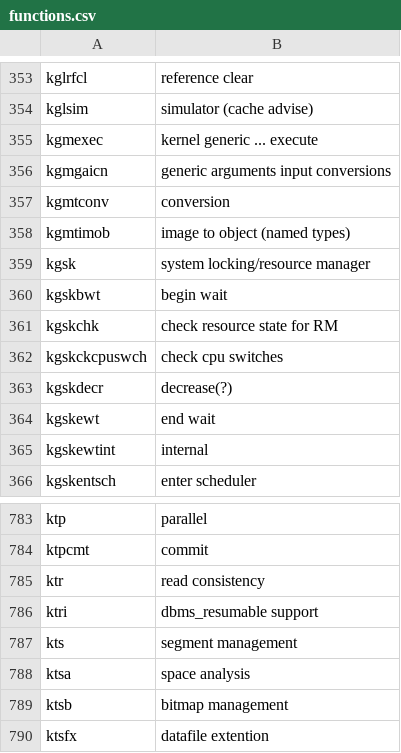
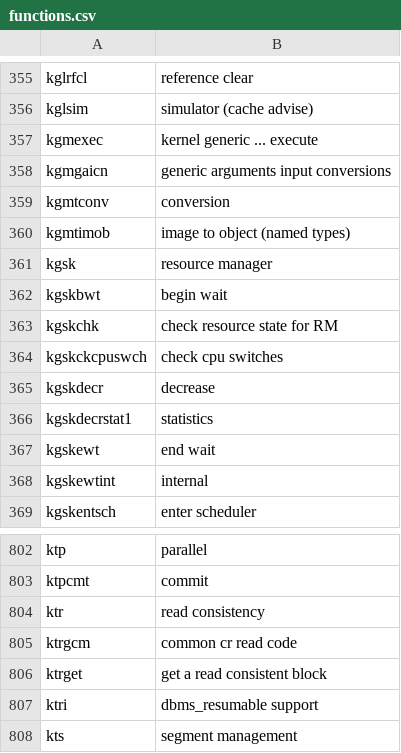
Before and after one commit to skoehler-soocs/ora_db_func_anno, a CSV file: functions.csv, drawn as a sheet; only a part is shown, gaps mark what is left out; the shorter side is filled out with more unchanged rows; the diff covers the shown part only.

```diff
--- a/functions.csv
+++ b/functions.csv
@@ -358,3 +360,3 @@ kgmtconv|conversion
 kgmtimob|image to object (named types)
-kgsk|system locking/resource manager
+kgsk|resource manager
 kgskbwt|begin wait
@@ -362,3 +364,4 @@ kgskchk|check resource state for RM
 kgskckcpuswch|check cpu switches
-kgskdecr|decrease(?)
+kgskdecr|decrease
+kgskdecrstat1|statistics
 kgskewt|end wait
@@ -785,2 +804,4 @@ ktpcmt|commit
 ktr|read consistency
+ktrgcm|common cr read code
+ktrget|get a read consistent block
 ktri|dbms_resumable support
```
Also changed, not shown: 34 added rows elsewhere in this file.
